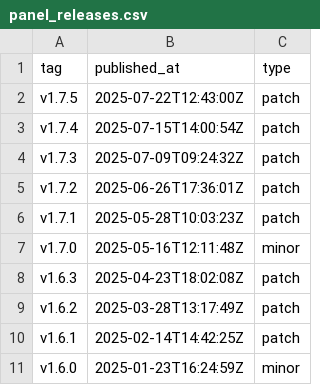
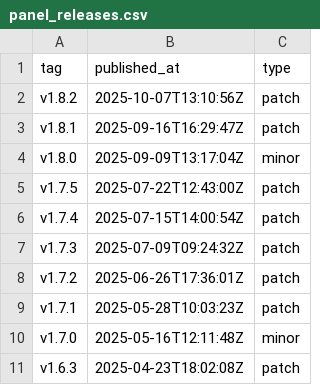
Before and after one commit to Azaya89/holoviz-insights, a CSV file: data/panel_releases.csv, drawn as a sheet; only a part is shown; the shorter side is filled out with more unchanged rows.

```diff
--- a/data/panel_releases.csv
+++ b/data/panel_releases.csv
@@ -1,2 +1,5 @@
 tag,published_at,type
+v1.8.2,2025-10-07T13:10:56Z,patch
+v1.8.1,2025-09-16T16:29:47Z,patch
+v1.8.0,2025-09-09T13:17:04Z,minor
 v1.7.5,2025-07-22T12:43:00Z,patch
```
Also changed, not shown: 8 other files.
